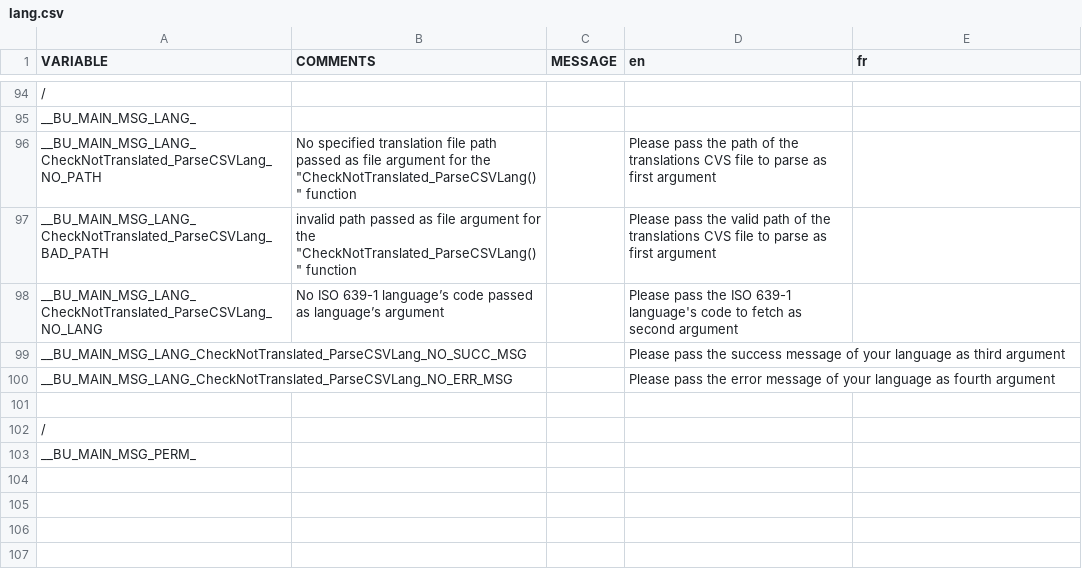
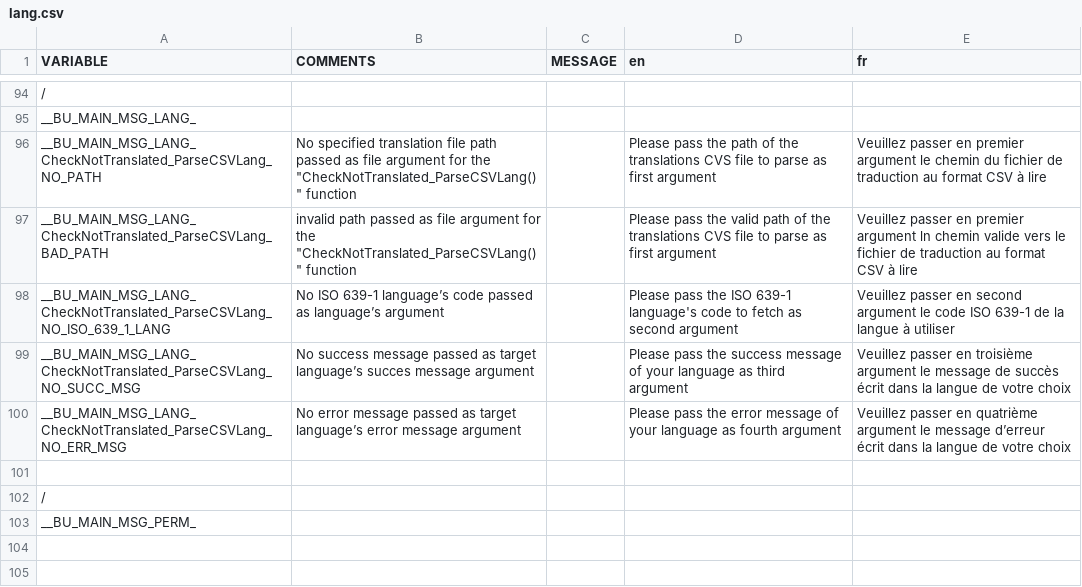
Before and after one commit to DimitriObeid/Bash-Utils, a CSV file: lib/lang/lang.csv, drawn as a sheet; only a part is shown, gaps mark what is left out; the shorter side is filled out with more unchanged rows; the diff names each change by its address in the sheet, - before the commit and + after, or states it on an @@ line.

```diff
--- a/lib/lang/lang.csv
+++ b/lib/lang/lang.csv
-E96 (fr): (empty)
+E96 (fr): Veuillez passer en premier argument le chemin du fichier de traduction au format CSV à lire
-E97 (fr): (empty)
+E97 (fr): Veuillez passer en premier argument ln chemin valide vers le fichier de traduction au format CSV à lire
-A98 (VARIABLE): __BU_MAIN_MSG_LANG_CheckNotTranslated_ParseCSVLang_NO_LANG
+A98 (VARIABLE): __BU_MAIN_MSG_LANG_CheckNotTranslated_ParseCSVLang_NO_ISO_639_1_LANG
-E98 (fr): (empty)
+E98 (fr): Veuillez passer en second argument le code ISO 639-1 de la langue à utiliser
-B99 (COMMENTS): (empty)
+B99 (COMMENTS): No success message passed as target language’s succes message argument
-E99 (fr): (empty)
+E99 (fr): Veuillez passer en troisième argument le message de succès écrit dans la langue de votre choix
-B100 (COMMENTS): (empty)
+B100 (COMMENTS): No error message passed as target language’s error message argument
-E100 (fr): (empty)
+E100 (fr): Veuillez passer en quatrième argument le message d’erreur écrit dans la langue de votre choix
```
Also changed, not shown: 7 other files.
